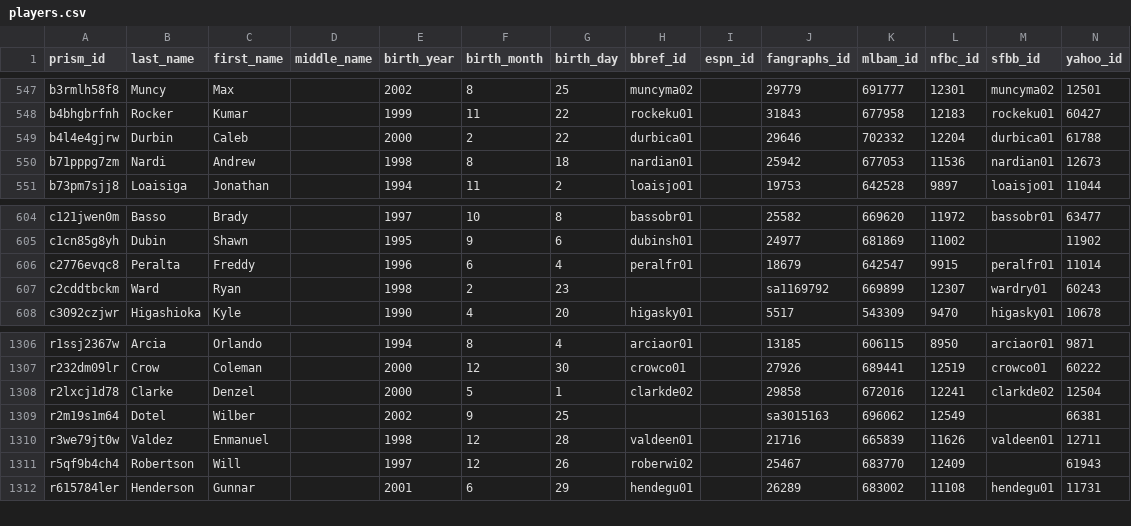
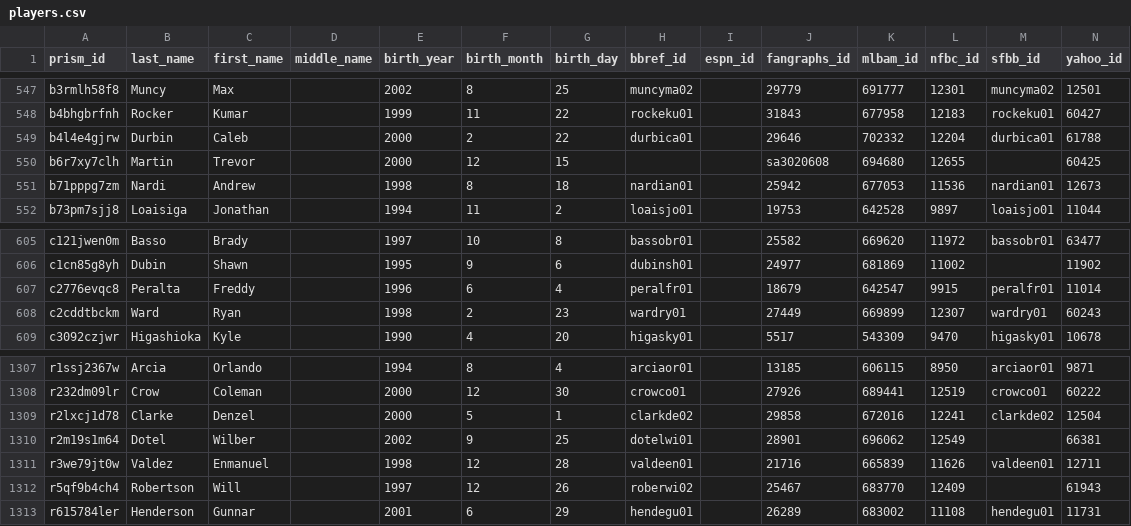
Before and after one commit to StatsVine/prism-crosswalk-data, a CSV file: data/mlb/players.csv, drawn as a sheet; only a part is shown, gaps mark what is left out.

Commit message:
mlb: Add debut ids for Ward, Ryan and Dotel, Wilber. Martin, Trevor added to 40-man roster.

```diff
--- a/data/mlb/players.csv
+++ b/data/mlb/players.csv
@@ -549,2 +549,3 @@ b4bhgbrfnh,Rocker,Kumar,,1999,11,22,rockeku01,,31843,677958,12183,rockeku01,6042
 b4l4e4gjrw,Durbin,Caleb,,2000,2,22,durbica01,,29646,702332,12204,durbica01,61788
+b6r7xy7clh,Martin,Trevor,,2000,12,15,,,sa3020608,694680,12655,,60425
 b71pppg7zm,Nardi,Andrew,,1998,8,18,nardian01,,25942,677053,11536,nardian01,12673
@@ -606,3 +607,3 @@ c1cn85g8yh,Dubin,Shawn,,1995,9,6,dubinsh01,,24977,681869,11002,,11902
 c2776evqc8,Peralta,Freddy,,1996,6,4,peralfr01,,18679,642547,9915,peralfr01,11014
-c2cddtbckm,Ward,Ryan,,1998,2,23,,,sa1169792,669899,12307,wardry01,60243
+c2cddtbckm,Ward,Ryan,,1998,2,23,wardry01,,27449,669899,12307,wardry01,60243
 c3092czjwr,Higashioka,Kyle,,1990,4,20,higasky01,,5517,543309,9470,higasky01,10678
@@ -1308,3 +1309,3 @@ r232dm09lr,Crow,Coleman,,2000,12,30,crowco01,,27926,689441,12519,crowco01,60222
 r2lxcj1d78,Clarke,Denzel,,2000,5,1,clarkde02,,29858,672016,12241,clarkde02,12504
-r2m19s1m64,Dotel,Wilber,,2002,9,25,,,sa3015163,696062,12549,,66381
+r2m19s1m64,Dotel,Wilber,,2002,9,25,dotelwi01,,28901,696062,12549,,66381
 r3we79jt0w,Valdez,Enmanuel,,1998,12,28,valdeen01,,21716,665839,11626,valdeen01,12711
```
